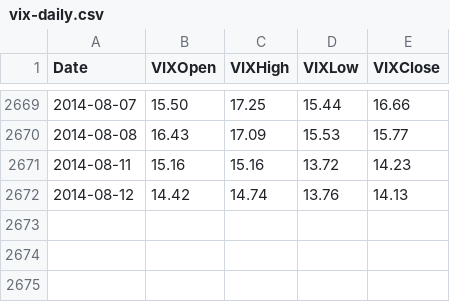
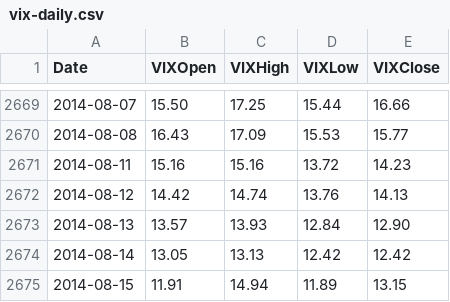
Before and after one commit to datasets/finance-vix, a CSV file: data/vix-daily.csv, drawn as a sheet; only a part is shown, gaps mark what is left out.

Commit message:
[data][xs]: regular update.

```diff
--- a/data/vix-daily.csv
+++ b/data/vix-daily.csv
@@ -2672 +2672,4 @@ Date,VIXOpen,VIXHigh,VIXLow,VIXClose
 2014-08-12,14.42,14.74,13.76,14.13
+2014-08-13,13.57,13.93,12.84,12.90
+2014-08-14,13.05,13.13,12.42,12.42
+2014-08-15,11.91,14.94,11.89,13.15
```
